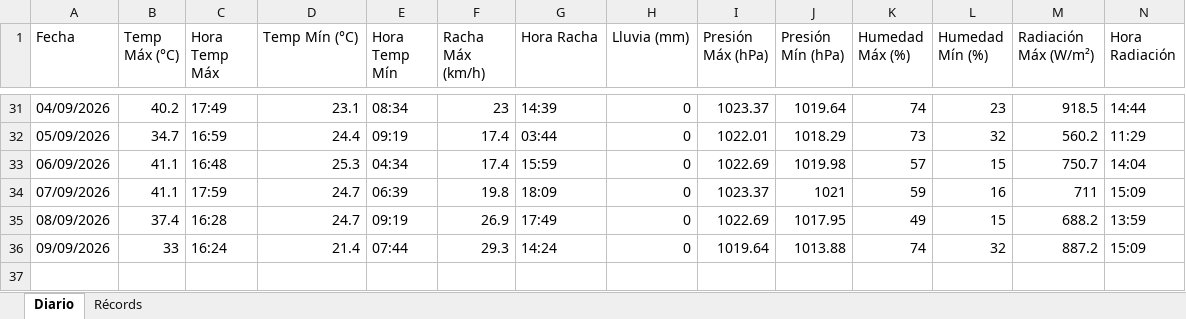
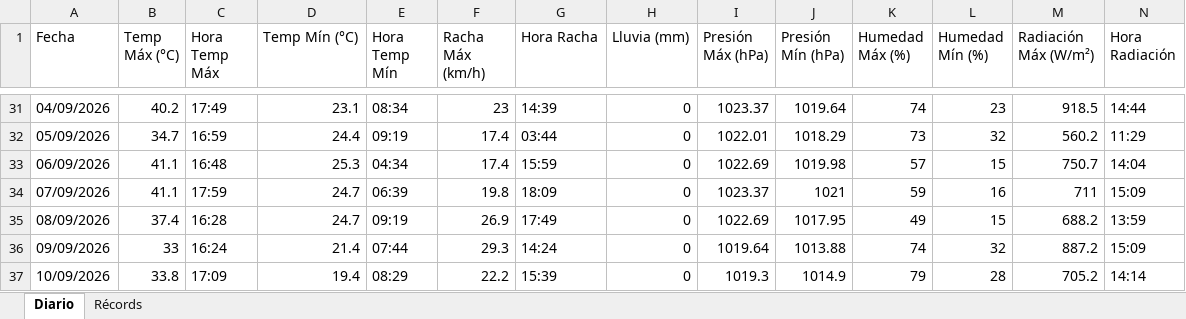
Before and after one commit to bkm13/bot_meteo, an Excel workbook: registro_meteo.xlsx, sheet Diario, drawn as a sheet; only a part is shown, gaps mark what is left out; values as stored, in another font and other column widths than the file's, no borders; rows hold the shown columns only; the diff names each change by its address in the sheet, - before the commit and + after, or states it on an @@ line.

Commit message:
Registro diario 10/09/2026

```diff
--- a/registro_meteo.xlsx (sheet Diario)
+++ b/registro_meteo.xlsx (sheet Diario)
+row 37: 10/09/2026 | 33.8 | 17:09 | 19.4 | 08:29 | 22.2 | 15:39 | 0 | 1019.3 | 1014.9 | 79 | 28 | 705.2 | 14:14
```
Also changed, not shown: 1 other file.
